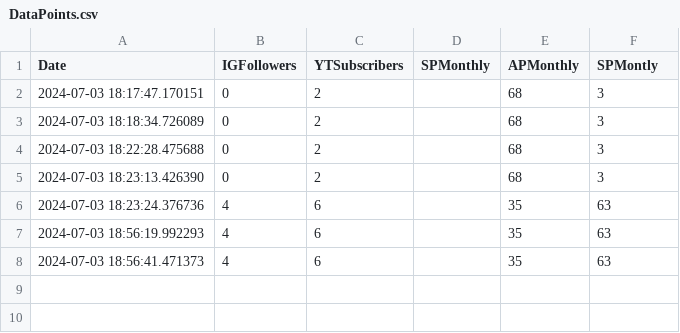
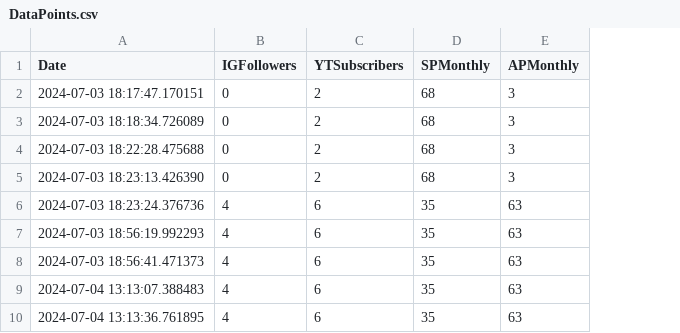
Before and after one commit to ellisluke/IndieData, a CSV file: DataPoints.csv, drawn as a sheet; removed rows and columns are numbered as before the commit, all else as after; the diff names each change by its address in the sheet, - before the commit and + after, or states it on an @@ line.

```diff
--- a/DataPoints.csv
+++ b/DataPoints.csv
-column E (APMonthly), rows 2-8: 68 | 68 | 68 | 68 | 35 | 35 | 35
-E1: SPMontly
+E1: APMonthly
-D2:D5 (SPMonthly): (empty)
+D2:D5 (SPMonthly): 68
-D6:D8 (SPMonthly): (empty)
+D6:D8 (SPMonthly): 35
+row 9: 2024-07-04 13:13:07.388483 | 4 | 6 | 35 | 63
+row 10: 2024-07-04 13:13:36.761895 | 4 | 6 | 35 | 63
```
Also changed, not shown: 3 other files.
